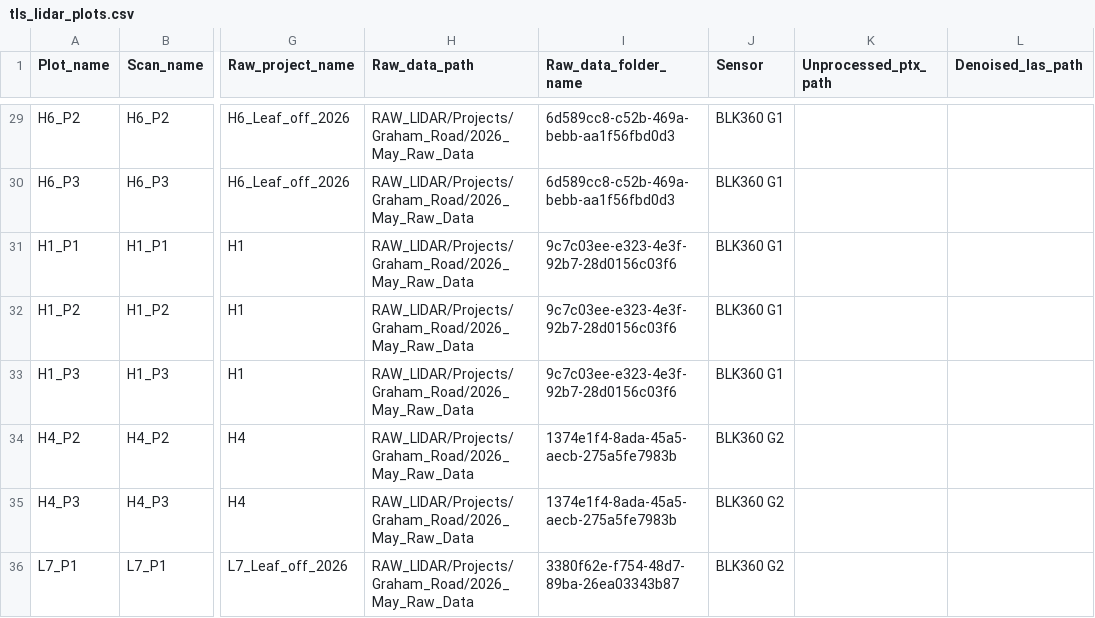
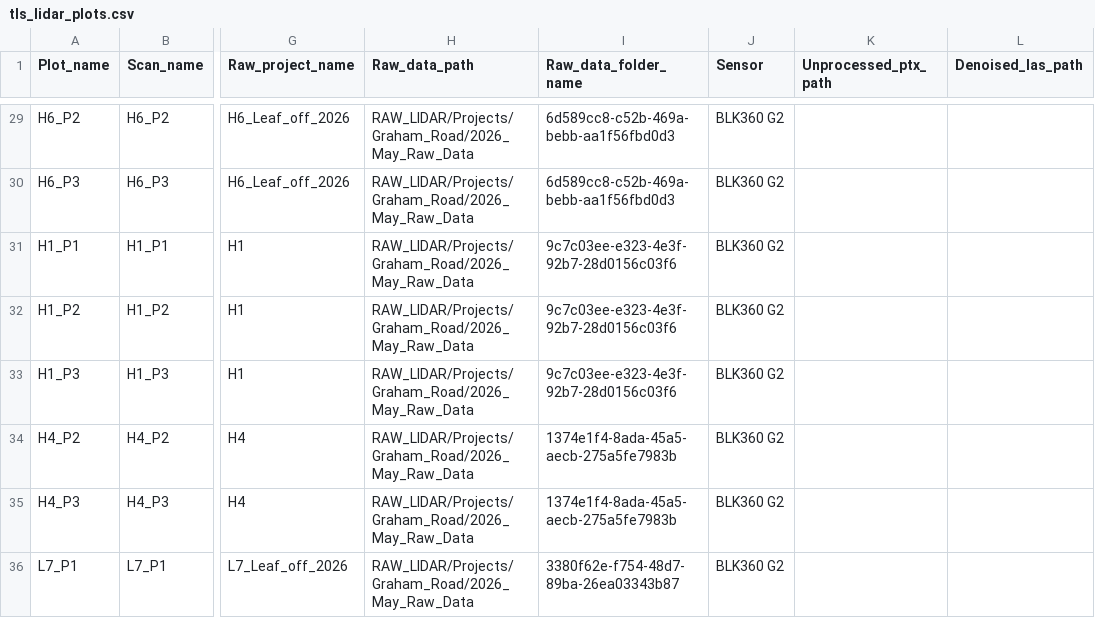
Before and after one commit to JamesLabUofT/DataPortal, a CSV file: data/datatypes/tls_lidar/tls_lidar_plots.csv, drawn as a sheet; only a part is shown, gaps mark what is left out; the diff covers the shown part only; the diff names each change by its address in the sheet, - before the commit and + after, or states it on an @@ line.

```diff
--- a/data/datatypes/tls_lidar/tls_lidar_plots.csv
+++ b/data/datatypes/tls_lidar/tls_lidar_plots.csv
-J29:J33 (Sensor): BLK360 G1
+J29:J33 (Sensor): BLK360 G2
```
Also changed, not shown: 27 edited cells elsewhere in this file, data/plots/plots.csv, 2 other files.
